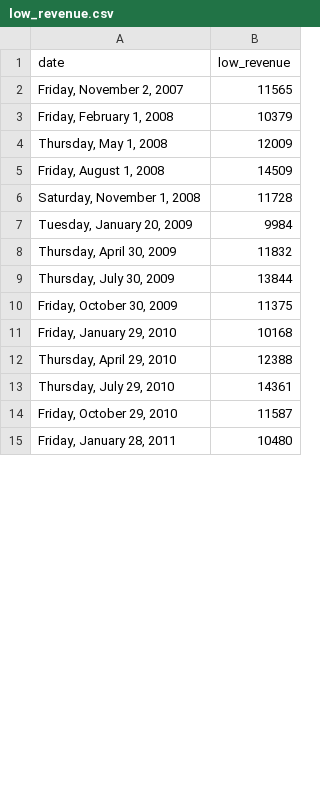
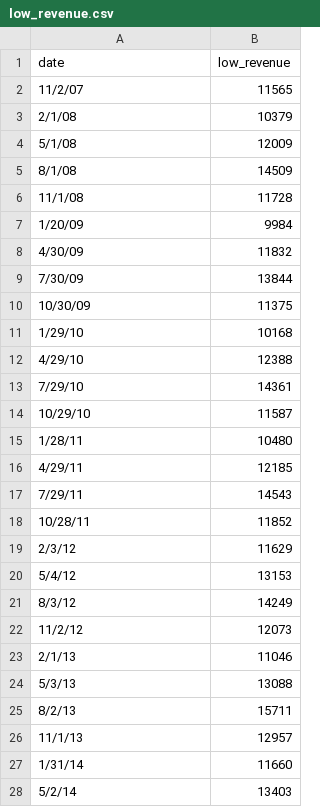
Before and after one commit to amitrani6/time-series-examples, a CSV file: data_files/additional_data/low_revenue.csv, drawn as a sheet; only a part is shown; the diff covers the shown part only.

Commit message:
CSV lowes quarterly data

```diff
--- a/data_files/additional_data/low_revenue.csv
+++ b/data_files/additional_data/low_revenue.csv
@@ -1,15 +1,28 @@
 date,low_revenue
-"Friday, November 2, 2007",11565
-"Friday, February 1, 2008",10379
-"Thursday, May 1, 2008",12009
-"Friday, August 1, 2008",14509
-"Saturday, November 1, 2008",11728
-"Tuesday, January 20, 2009",9984
-"Thursday, April 30, 2009",11832
-"Thursday, July 30, 2009",13844
-"Friday, October 30, 2009",11375
-"Friday, January 29, 2010",10168
-"Thursday, April 29, 2010",12388
-"Thursday, July 29, 2010",14361
-"Friday, October 29, 2010",11587
-"Friday, January 28, 2011",10480
+11/2/07,11565
+2/1/08,10379
+5/1/08,12009
+8/1/08,14509
+11/1/08,11728
+1/20/09,9984
+4/30/09,11832
+7/30/09,13844
+10/30/09,11375
+1/29/10,10168
+4/29/10,12388
+7/29/10,14361
+10/29/10,11587
+1/28/11,10480
+4/29/11,12185
+7/29/11,14543
+10/28/11,11852
+2/3/12,11629
+5/4/12,13153
+8/3/12,14249
+11/2/12,12073
+2/1/13,11046
+5/3/13,13088
+8/2/13,15711
+11/1/13,12957
+1/31/14,11660
+5/2/14,13403
```
Also changed, not shown: 11 added rows, 1 removed row and 14 edited cells elsewhere in this file.
